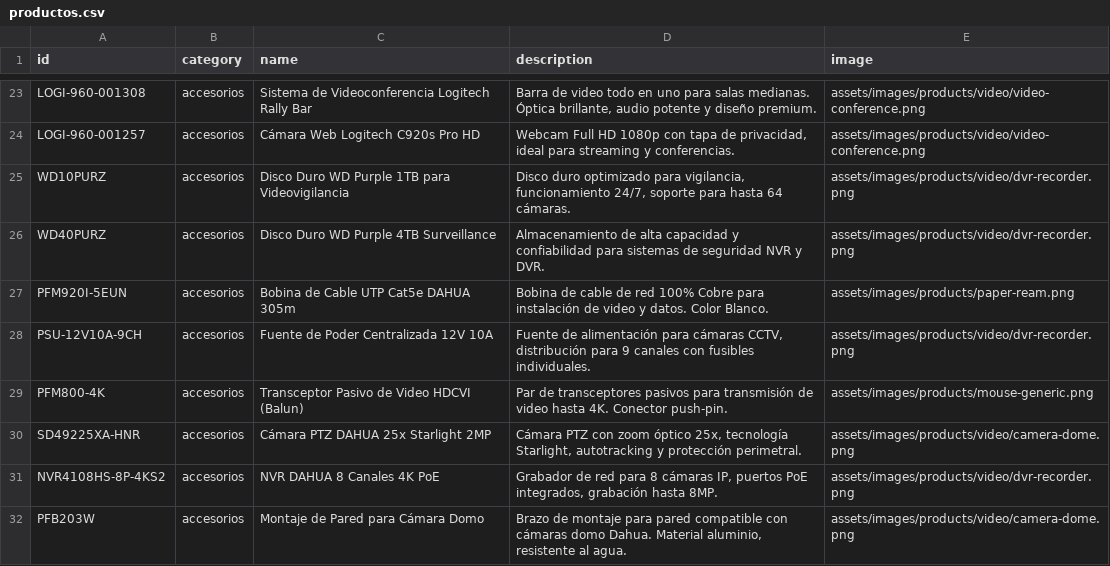
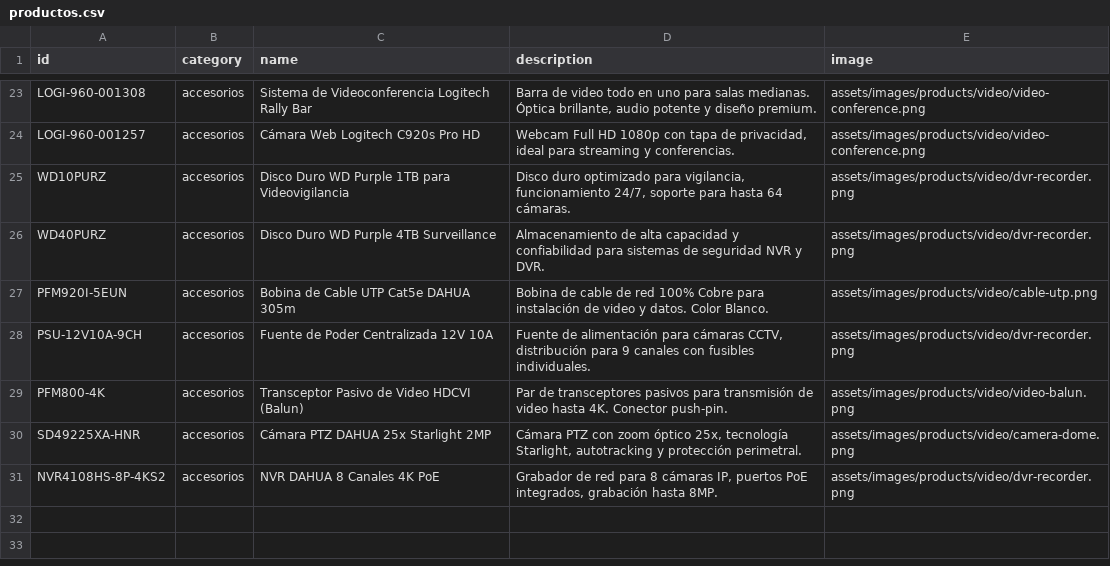
Before and after one commit to santiagotrevio/integralcomputacion, a CSV file: assets/data/productos.csv, drawn as a sheet; only a part is shown, gaps mark what is left out.

```diff
--- a/assets/data/productos.csv
+++ b/assets/data/productos.csv
@@ -26,7 +26,6 @@ WD10PURZ,accesorios,Disco Duro WD Purple 1TB para Videovigilancia,"Disco duro op
 WD40PURZ,accesorios,Disco Duro WD Purple 4TB Surveillance,Almacenamiento de alta capacidad y confiabilidad para sistemas de seguridad NVR y DVR.,assets/images/products/video/dvr-recorder.png
-PFM920I-5EUN,accesorios,Bobina de Cable UTP Cat5e DAHUA 305m,Bobina de cable de red 100% Cobre para instalación de video y datos. Color Blanco.,assets/images/products/paper-ream.png
+PFM920I-5EUN,accesorios,Bobina de Cable UTP Cat5e DAHUA 305m,Bobina de cable de red 100% Cobre para instalación de video y datos. Color Blanco.,assets/images/products/video/cable-utp.png
 PSU-12V10A-9CH,accesorios,Fuente de Poder Centralizada 12V 10A,"Fuente de alimentación para cámaras CCTV, distribución para 9 canales con fusibles individuales.",assets/images/products/video/dvr-recorder.png
-PFM800-4K,accesorios,Transceptor Pasivo de Video HDCVI (Balun),Par de transceptores pasivos para transmisión de video hasta 4K. Conector push-pin.,assets/images/products/mouse-generic.png
+PFM800-4K,accesorios,Transceptor Pasivo de Video HDCVI (Balun),Par de transceptores pasivos para transmisión de video hasta 4K. Conector push-pin.,assets/images/products/video/video-balun.png
 SD49225XA-HNR,accesorios,Cámara PTZ DAHUA 25x Starlight 2MP,"Cámara PTZ con zoom óptico 25x, tecnología Starlight, autotracking y protección perimetral.",assets/images/products/video/camera-dome.png
 NVR4108HS-8P-4KS2,accesorios,NVR DAHUA 8 Canales 4K PoE,"Grabador de red para 8 cámaras IP, puertos PoE integrados, grabación hasta 8MP.",assets/images/products/video/dvr-recorder.png
-PFB203W,accesorios,Montaje de Pared para Cámara Domo,"Brazo de montaje para pared compatible con cámaras domo Dahua. Material aluminio, resistente al agua.",assets/images/products/video/camera-dome.png
```
Also changed, not shown: 4 other files.
